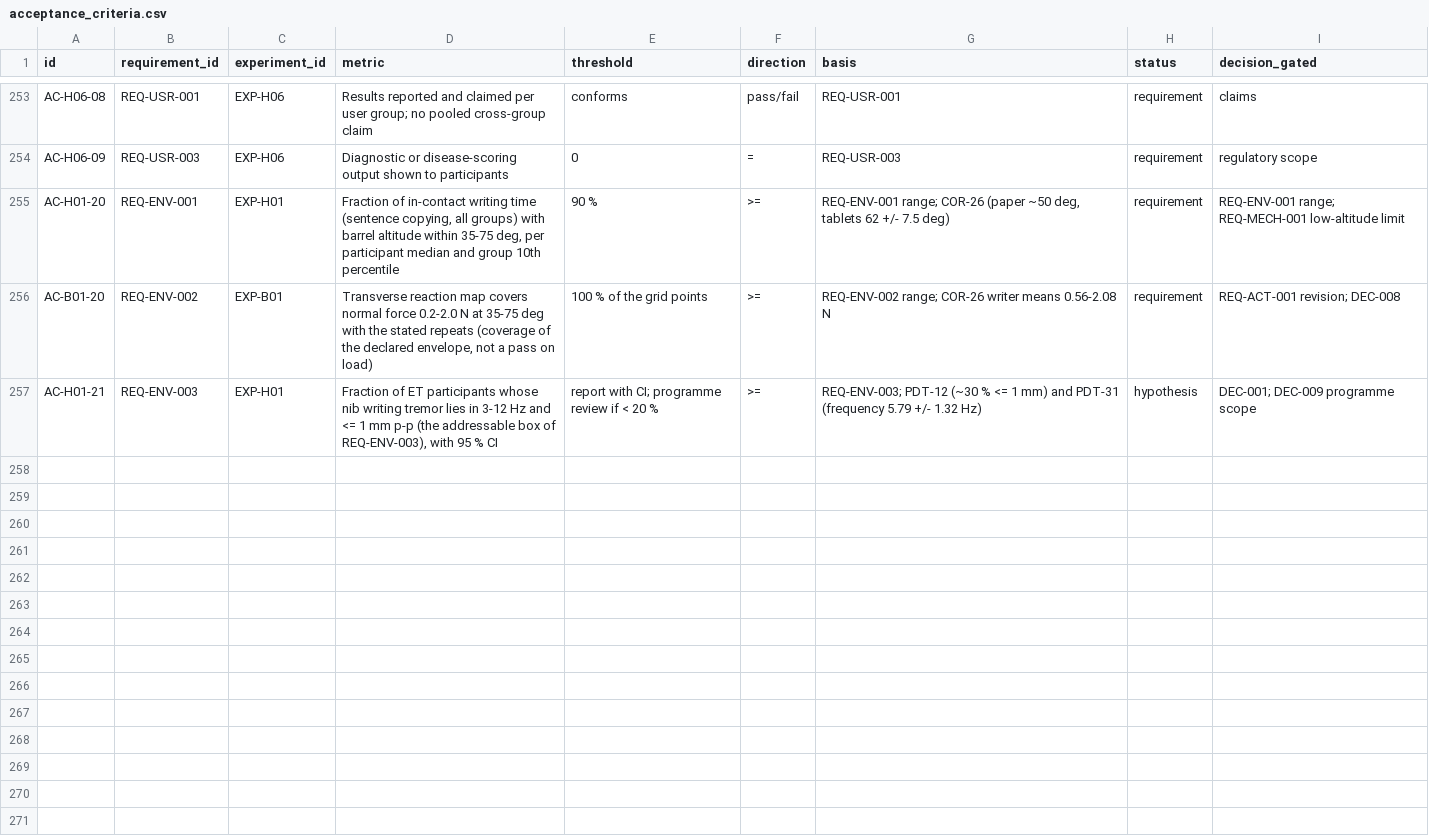
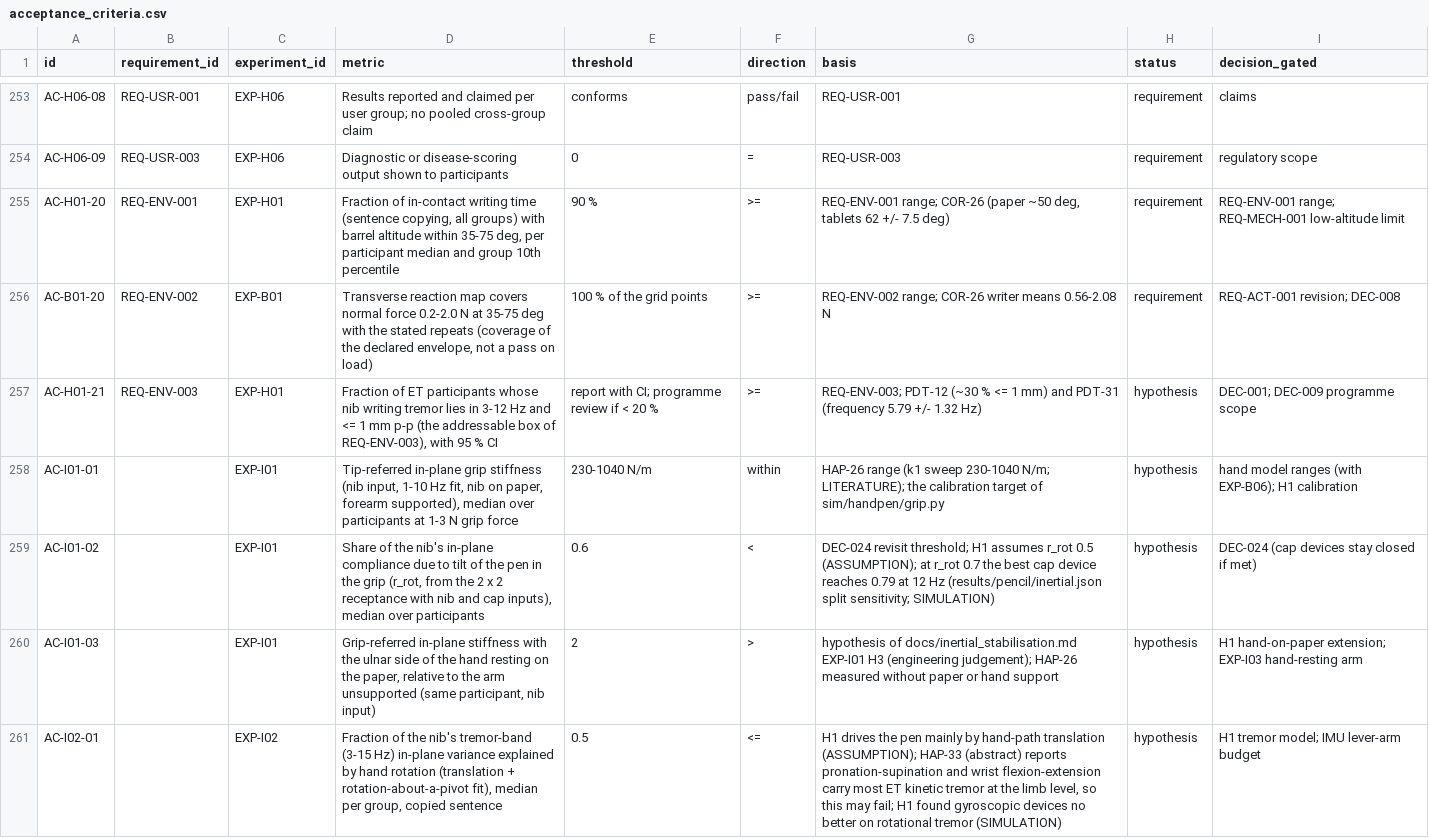
Before and after one commit to adambickerdike/Stabilisation_Pen, a CSV file: validation/acceptance_criteria.csv, drawn as a sheet; only a part is shown, gaps mark what is left out; the diff covers the shown part only; the diff names each change by its address in the sheet, - before the commit and + after, or states it on an @@ line.

```diff
--- a/validation/acceptance_criteria.csv
+++ b/validation/acceptance_criteria.csv
+row 258: AC-I01-01 |  | EXP-I01 | Tip-referred in-plane grip stiffness (nib input, 1-10 Hz fit, nib on paper, forearm supported), median over participants at 1-3 N grip force | 230-1040 N/m | within | HAP-26 range (k1 sweep 230-1040 N/m; LITERATURE); the calibration target of sim/handpen/grip.py | hypothesis | hand model ranges (with EXP-B06); H1 calibration
+row 259: AC-I01-02 |  | EXP-I01 | Share of the nib's in-plane compliance due to tilt of the pen in the grip (r_rot, from the 2 x 2 receptance with nib and cap inputs), median over participants | 0.6 | < | DEC-024 revisit threshold; H1 assumes r_rot 0.5 (ASSUMPTION); at r_rot 0.7 the best cap device reaches 0.79 at 12 Hz (results/pencil/inertial.json split sensitivity; SIMULATION) | hypothesis | DEC-024 (cap devices stay closed if met)
+row 260: AC-I01-03 |  | EXP-I01 | Grip-referred in-plane stiffness with the ulnar side of the hand resting on the paper, relative to the arm unsupported (same participant, nib input) | 2 | > | hypothesis of docs/inertial_stabilisation.md EXP-I01 H3 (engineering judgement); HAP-26 measured without paper or hand support | hypothesis | H1 hand-on-paper extension; EXP-I03 hand-resting arm
+row 261: AC-I02-01 |  | EXP-I02 | Fraction of the nib's tremor-band (3-15 Hz) in-plane variance explained by hand rotation (translation + rotation-about-a-pivot fit), median per group, copied sentence | 0.5 | <= | H1 drives the pen mainly by hand-path translation (ASSUMPTION); HAP-33 (abstract) reports pronation-supination and wrist flexion-extension carry most ET kinetic tremor at the limb level, so this may fail; H1 found gyroscopic devices no better on rotational tremor (SIMULATION) | hypothesis | H1 tremor model; IMU lever-arm budget
```
Also changed, not shown: 4 added rows elsewhere in this file, 18 other files.
